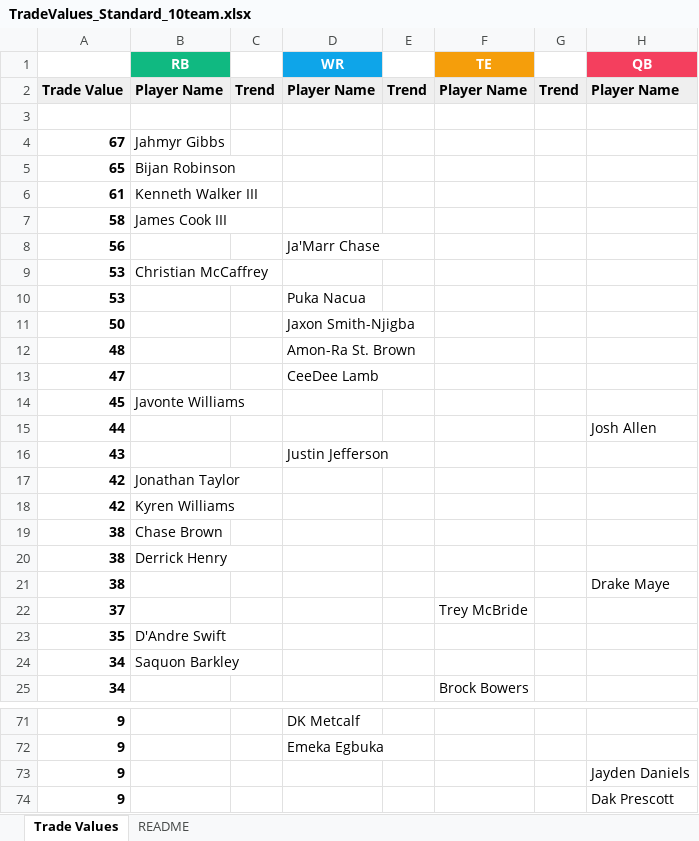
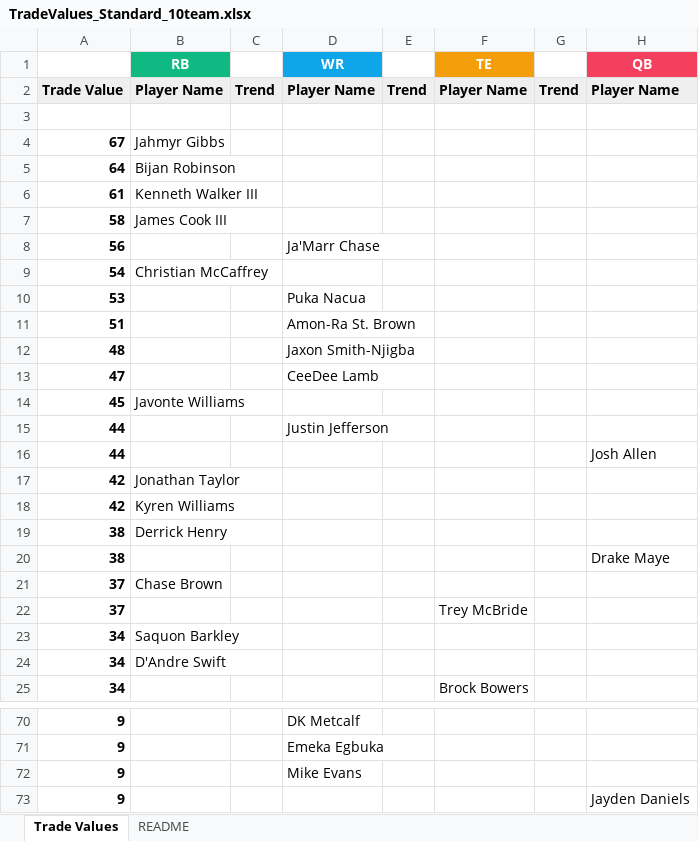
Before and after one commit to seoularpro/OddsVis, an Excel workbook: TradeValueSheets/TradeValues_Standard_10team.xlsx, sheet Trade Values, drawn as a sheet; only a part is shown, gaps mark what is left out; the shorter side is filled out with more unchanged rows; values as stored, in another font and other column widths than the file's, no borders; removed rows and columns are numbered as before the commit, all else as after; the diff covers the shown part only; the diff names each change by its address in the sheet, - before the commit and + after, or states it on an @@ line.

```diff
--- a/TradeValueSheets/TradeValues_Standard_10team.xlsx (sheet Trade Values)
+++ b/TradeValueSheets/TradeValues_Standard_10team.xlsx (sheet Trade Values)
-A5: 65
+A5: 64
-A9: 53
+A9: 54
-row 11: 50 |  |  | Jaxon Smith-Njigba
+row 11: 51 |  |  | Amon-Ra St. Brown
-D12 (WR): Amon-Ra St. Brown
+D12 (WR): Jaxon Smith-Njigba
+row 15: 44 |  |  | Justin Jefferson
-row 16: 43 |  |  | Justin Jefferson
-row 19: 38 | Chase Brown
+row 21: 37 | Chase Brown
-row 23: 35 | D'Andre Swift
+row 24: 34 | D'Andre Swift
+row 72: 9 |  |  | Mike Evans
```
Also changed, not shown: 5 added rows, 6 removed rows and 2 edited cells elsewhere in this sheet, sheet README, TradeValueSheets/TradeValues_FullPPR_10team.xlsx, TradeValueSheets/TradeValues_FullPPR_12team.xlsx, 18 other files.
